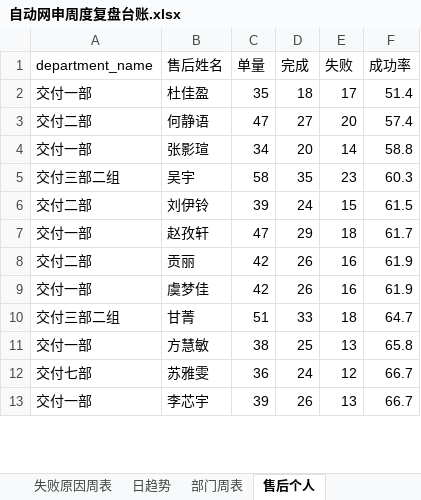
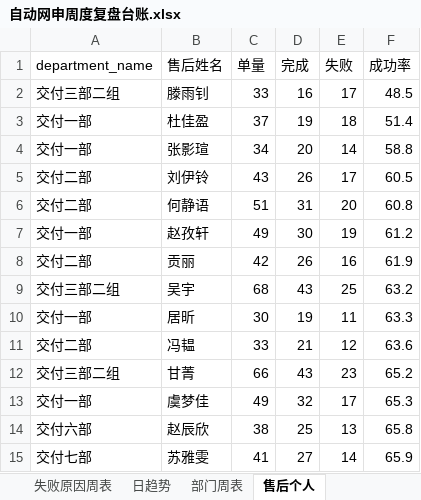
Before and after one commit to Paul-Xu-ZNZ/auto-apply-review, an Excel workbook: 自动网申周度复盘台账.xlsx, sheet 售后个人, drawn as a sheet; only a part is shown; values as stored, in another font and other column widths than the file's, no borders; removed rows and columns are numbered as before the commit, all else as after; the diff covers the shown part only; the diff names each change by its address in the sheet, - before the commit and + after, or states it on an @@ line.

```diff
--- a/自动网申周度复盘台账.xlsx (sheet 售后个人)
+++ b/自动网申周度复盘台账.xlsx (sheet 售后个人)
+row 2: 交付三部二组 | 滕雨钊 | 33 | 16 | 17 | 48.5
-C3 (单量): 35
+C3 (单量): 37
-D3 (完成): 18
+D3 (完成): 19
-E3 (失败): 17
+E3 (失败): 18
-row 3: 交付二部 | 何静语 | 47 | 27 | 20 | 57.4
-row 5: 交付三部二组 | 吴宇 | 58 | 35 | 23 | 60.3
-C5 (单量): 39
+C5 (单量): 43
-D5 (完成): 24
+D5 (完成): 26
-E5 (失败): 15
+E5 (失败): 17
-F5 (成功率): 61.5
+F5 (成功率): 60.5
+row 6: 交付二部 | 何静语 | 51 | 31 | 20 | 60.8
-C7 (单量): 47
+C7 (单量): 49
-D7 (完成): 29
+D7 (完成): 30
-E7 (失败): 18
+E7 (失败): 19
-F7 (成功率): 61.7
+F7 (成功率): 61.2
-row 9: 交付一部 | 虞梦佳 | 42 | 26 | 16 | 61.9
+row 9: 交付三部二组 | 吴宇 | 68 | 43 | 25 | 63.2
+row 10: 交付一部 | 居昕 | 30 | 19 | 11 | 63.3
+row 11: 交付二部 | 冯韫 | 33 | 21 | 12 | 63.6
-C12 (单量): 51
+C12 (单量): 66
-D12 (完成): 33
+D12 (完成): 43
-E12 (失败): 18
+E12 (失败): 23
-F12 (成功率): 64.7
+F12 (成功率): 65.2
+row 13: 交付一部 | 虞梦佳 | 49 | 32 | 17 | 65.3
-A14 (department_name): 交付一部
+A14 (department_name): 交付六部
-B14 (售后姓名): 方慧敏
+B14 (售后姓名): 赵辰欣
-C15 (单量): 36
+C15 (单量): 41
-D15 (完成): 24
+D15 (完成): 27
-E15 (失败): 12
+E15 (失败): 14
-F15 (成功率): 66.7
+F15 (成功率): 65.9
-row 13: 交付一部 | 李芯宇 | 39 | 26 | 13 | 66.7
```
Also changed, not shown: 36 added rows, 28 removed rows and 86 edited cells elsewhere in this sheet, sheet 重复失败客户, sheet TOP失败原因, sheet 失败原因周表, sheet 院校周表, sheet 日趋势, sheet 部门周表, 2 more sheets, 1 other file.
